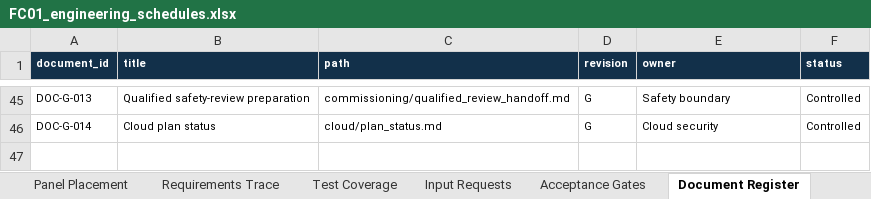
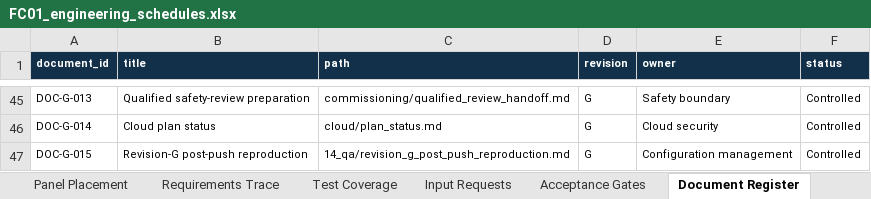
Before and after one commit to chad416/industry-grade-siemens-nvidia, an Excel workbook: 10_schedules/FC01_engineering_schedules.xlsx, sheet Document Register, drawn as a sheet; only a part is shown, gaps mark what is left out; values as stored, in another font and other column widths than the file's, no borders; table styles not drawn; the diff names each change by its address in the sheet, - before the commit and + after, or states it on an @@ line.

Commit message:
docs: attest Revision G published-candidate reproduction

```diff
--- a/10_schedules/FC01_engineering_schedules.xlsx (sheet Document Register)
+++ b/10_schedules/FC01_engineering_schedules.xlsx (sheet Document Register)
+row 47: DOC-G-015 | Revision-G post-push reproduction | 14_qa/revision_g_post_push_reproduction.md | G | Configuration management | Controlled
```
Also changed, not shown: sheet Release Summary, sheet Acceptance Gates, 24 other files.
